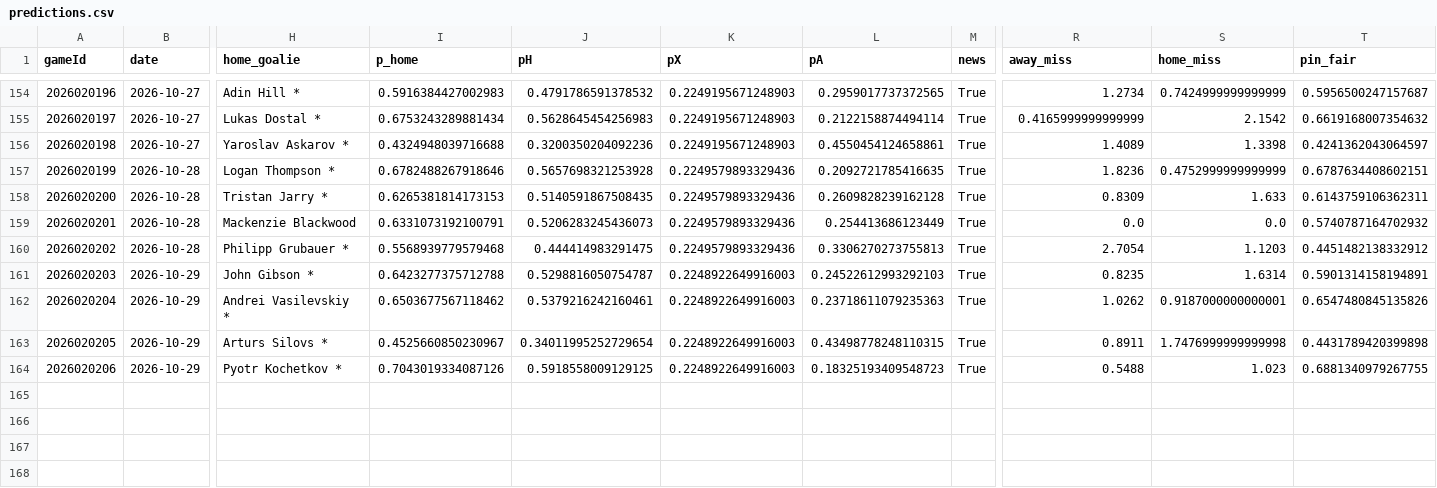
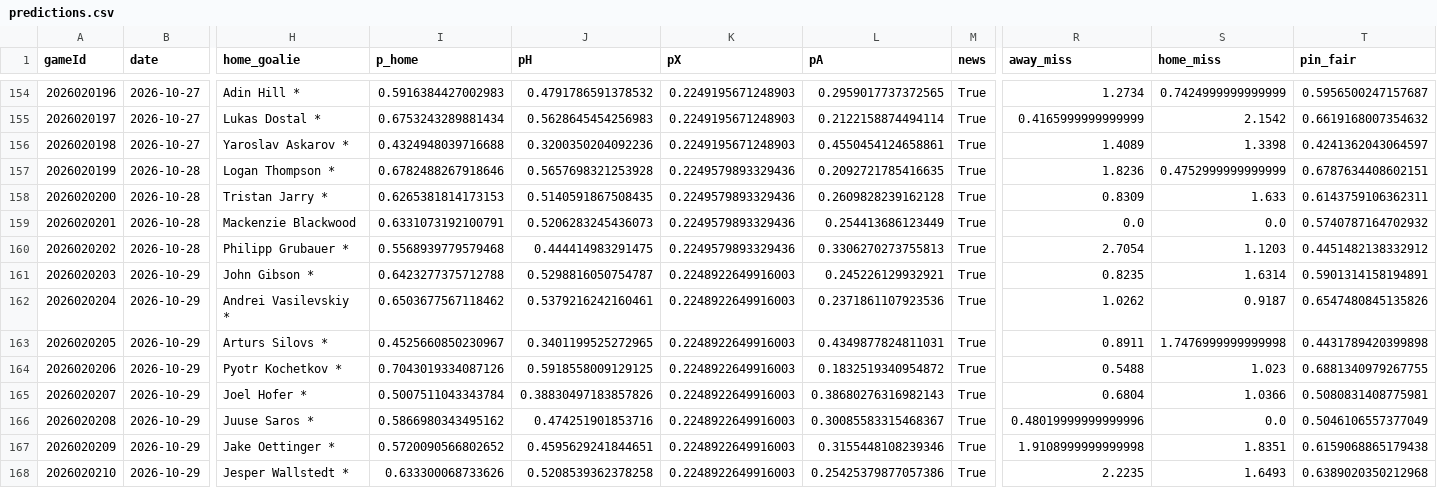
Before and after one commit to CR0ZER/NHL-Predictor, a CSV file: data/predictions.csv, drawn as a sheet; only a part is shown, gaps mark what is left out; rows hold the shown columns only; the diff names each change by its address in the sheet, - before the commit and + after, or states it on an @@ line.

```diff
--- a/data/predictions.csv
+++ b/data/predictions.csv
-L161 (pA): 0.24522612993292103
+L161 (pA): 0.245226129932921
-L162 (pA): 0.23718611079235363
+L162 (pA): 0.2371861107923536
-S162 (home_miss): 0.9187000000000001
+S162 (home_miss): 0.9187
-J163 (pH): 0.34011995252729654
+J163 (pH): 0.3401199525272965
-L163 (pA): 0.43498778248110315
+L163 (pA): 0.4349877824811031
-L164 (pA): 0.18325193409548723
+L164 (pA): 0.1832519340954872
+row 165: 2026020207 | 2026-10-29 | Joel Hofer * | 0.5007511043343784 | 0.38830497183857826 | 0.2248922649916003 | 0.38680276316982143 | True | 0.6804 | 1.0366 | 0.5080831408775981
+row 166: 2026020208 | 2026-10-29 | Juuse Saros * | 0.5866980343495162 | 0.474251901853716 | 0.2248922649916003 | 0.30085583315468367 | True | 0.48019999999999996 | 0.0 | 0.5046106557377049
+row 167: 2026020209 | 2026-10-29 | Jake Oettinger * | 0.5720090566802652 | 0.4595629241844651 | 0.2248922649916003 | 0.3155448108239346 | True | 1.9108999999999998 | 1.8351 | 0.6159068865179438
+row 168: 2026020210 | 2026-10-29 | Jesper Wallstedt * | 0.633300068733626 | 0.5208539362378258 | 0.2248922649916003 | 0.25425379877057386 | True | 2.2235 | 1.6493 | 0.6389020350212968
```
Also changed, not shown: data/paper_bets.csv, 4 other files.
